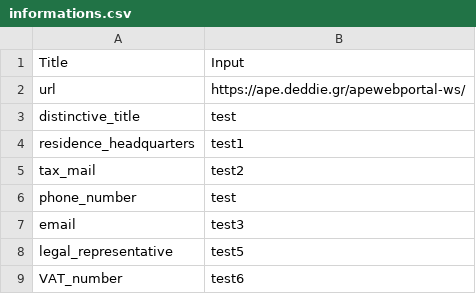
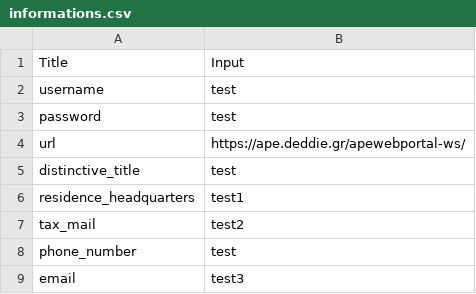
Before and after one commit to spirosch/AutoFillForm, a CSV file: parsers/informations.csv, drawn as a sheet; only a part is shown; the shorter side is filled out with more unchanged rows; the diff names each change by its address in the sheet, - before the commit and + after, or states it on an @@ line.

Commit message:
created data_dict

```diff
--- a/parsers/informations.csv
+++ b/parsers/informations.csv
+row 2: username | test
+row 3: password | test
```
